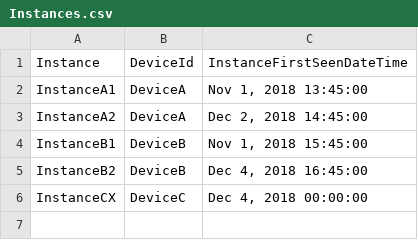
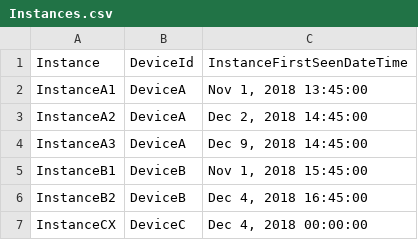
Before and after one commit to mateuszwiza/chama-data-engineer-assignment, a CSV file: Instances.csv, drawn as a sheet.

```diff
--- a/Instances.csv
+++ b/Instances.csv
@@ -3,2 +3,3 @@ InstanceA1,DeviceA,"Nov 1, 2018 13:45:00"
 InstanceA2,DeviceA,"Dec 2, 2018 14:45:00"
+InstanceA3,DeviceA,"Dec 9, 2018 14:45:00"
 InstanceB1,DeviceB,"Nov 1, 2018 15:45:00"
```
Also changed, not shown: 1 other file.
